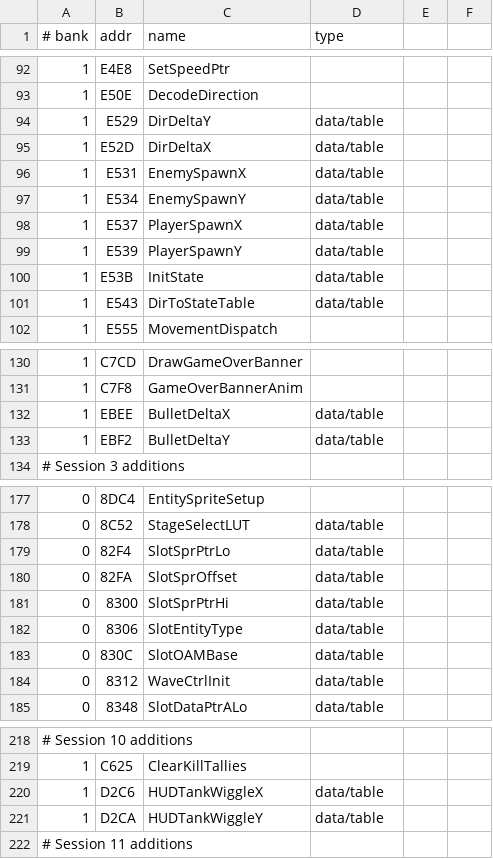
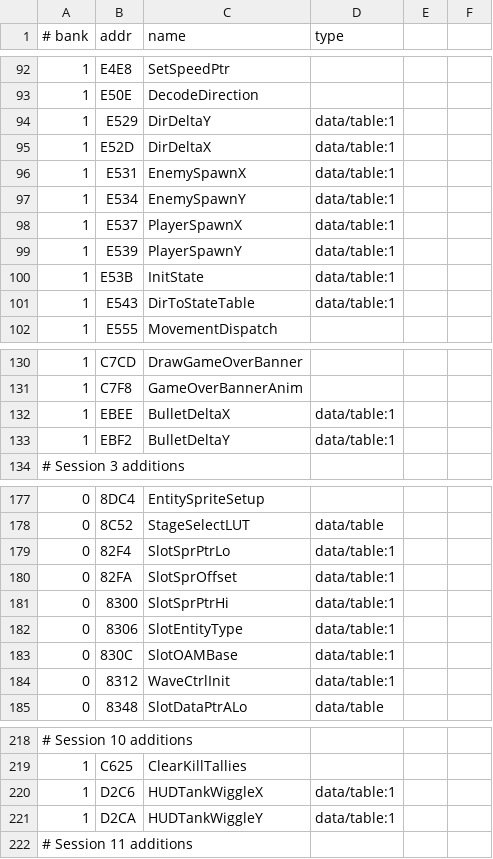
Before and after one commit to vgrichina/battlecity, a CSV file: labels.csv, drawn as a sheet; only a part is shown, gaps mark what is left out; the diff covers the shown part only.

```diff
--- a/labels.csv
+++ b/labels.csv
@@ -93,10 +93,10 @@
 1,E50E,DecodeDirection
-1,E529,DirDeltaY,data/table
-1,E52D,DirDeltaX,data/table
-1,E531,EnemySpawnX,data/table
-1,E534,EnemySpawnY,data/table
-1,E537,PlayerSpawnX,data/table
-1,E539,PlayerSpawnY,data/table
-1,E53B,InitState,data/table
-1,E543,DirToStateTable,data/table
+1,E529,DirDeltaY,data/table:1
+1,E52D,DirDeltaX,data/table:1
+1,E531,EnemySpawnX,data/table:1
+1,E534,EnemySpawnY,data/table:1
+1,E537,PlayerSpawnX,data/table:1
+1,E539,PlayerSpawnY,data/table:1
+1,E53B,InitState,data/table:1
+1,E543,DirToStateTable,data/table:1
 1,E555,MovementDispatch
@@ -131,4 +131,4 @@
 1,C7F8,GameOverBannerAnim
-1,EBEE,BulletDeltaX,data/table
-1,EBF2,BulletDeltaY,data/table
+1,EBEE,BulletDeltaX,data/table:1
+1,EBF2,BulletDeltaY,data/table:1
 # Session 3 additions
@@ -178,8 +178,8 @@
 0,8C52,StageSelectLUT,data/table
-0,82F4,SlotSprPtrLo,data/table
-0,82FA,SlotSprOffset,data/table
-0,8300,SlotSprPtrHi,data/table
-0,8306,SlotEntityType,data/table
-0,830C,SlotOAMBase,data/table
-0,8312,WaveCtrlInit,data/table
+0,82F4,SlotSprPtrLo,data/table:1
+0,82FA,SlotSprOffset,data/table:1
+0,8300,SlotSprPtrHi,data/table:1
+0,8306,SlotEntityType,data/table:1
+0,830C,SlotOAMBase,data/table:1
+0,8312,WaveCtrlInit,data/table:1
 0,8348,SlotDataPtrALo,data/table
@@ -219,4 +219,4 @@
 1,C625,ClearKillTallies
-1,D2C6,HUDTankWiggleX,data/table
-1,D2CA,HUDTankWiggleY,data/table
+1,D2C6,HUDTankWiggleX,data/table:1
+1,D2CA,HUDTankWiggleY,data/table:1
 # Session 11 additions
```
Also changed, not shown: 8 edited cells elsewhere in this file, 1 other file.
